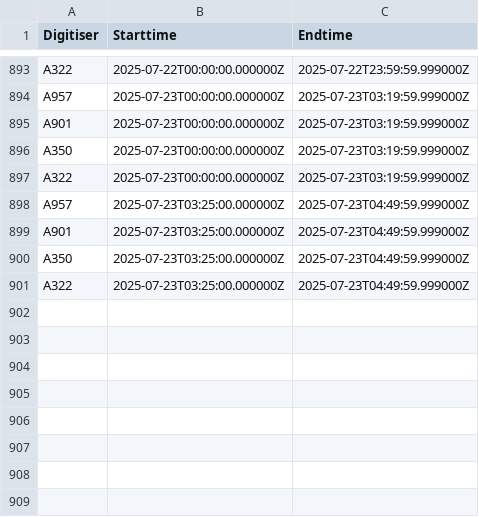
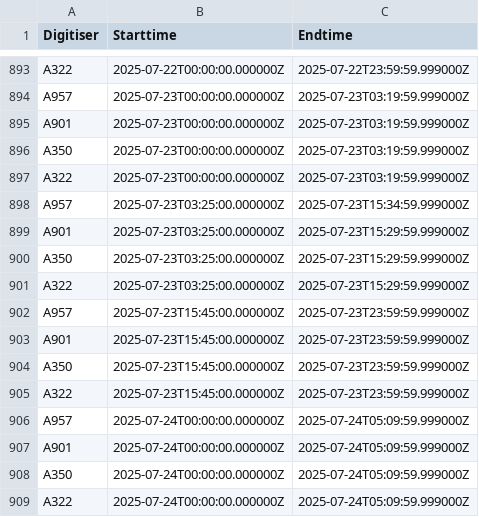
Before and after one commit to nlanget/Aaknes-borehole, a CSV file: data/availability/data_availability_2025.csv, drawn as a sheet; only a part is shown, gaps mark what is left out.

Commit message:
Updated data files

```diff
--- a/data/availability/data_availability_2025.csv
+++ b/data/availability/data_availability_2025.csv
@@ -897,5 +897,13 @@ A350	2025-07-23T00:00:00.000000Z	2025-07-23T03:19:59.999000Z
 A322	2025-07-23T00:00:00.000000Z	2025-07-23T03:19:59.999000Z
-A957	2025-07-23T03:25:00.000000Z	2025-07-23T04:49:59.999000Z
-A901	2025-07-23T03:25:00.000000Z	2025-07-23T04:49:59.999000Z
-A350	2025-07-23T03:25:00.000000Z	2025-07-23T04:49:59.999000Z
-A322	2025-07-23T03:25:00.000000Z	2025-07-23T04:49:59.999000Z
+A957	2025-07-23T03:25:00.000000Z	2025-07-23T15:34:59.999000Z
+A901	2025-07-23T03:25:00.000000Z	2025-07-23T15:29:59.999000Z
+A350	2025-07-23T03:25:00.000000Z	2025-07-23T15:29:59.999000Z
+A322	2025-07-23T03:25:00.000000Z	2025-07-23T15:29:59.999000Z
+A957	2025-07-23T15:45:00.000000Z	2025-07-23T23:59:59.999000Z
+A901	2025-07-23T15:45:00.000000Z	2025-07-23T23:59:59.999000Z
+A350	2025-07-23T15:45:00.000000Z	2025-07-23T23:59:59.999000Z
+A322	2025-07-23T15:45:00.000000Z	2025-07-23T23:59:59.999000Z
+A957	2025-07-24T00:00:00.000000Z	2025-07-24T05:09:59.999000Z
+A901	2025-07-24T00:00:00.000000Z	2025-07-24T05:09:59.999000Z
+A350	2025-07-24T00:00:00.000000Z	2025-07-24T05:09:59.999000Z
+A322	2025-07-24T00:00:00.000000Z	2025-07-24T05:09:59.999000Z
```
Also changed, not shown: 2 other files.
